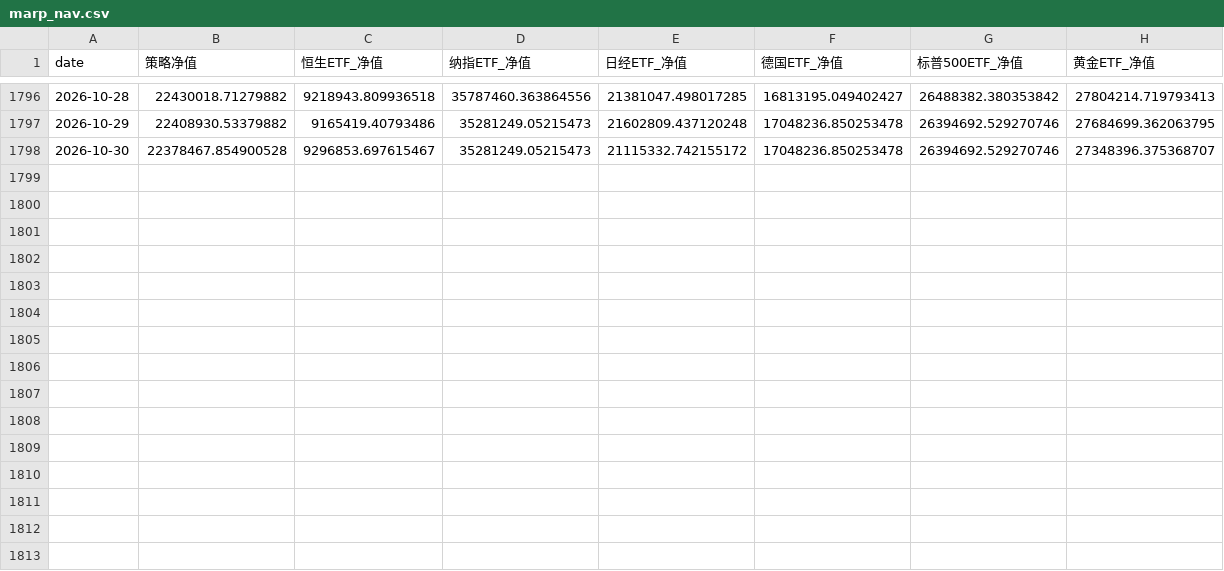
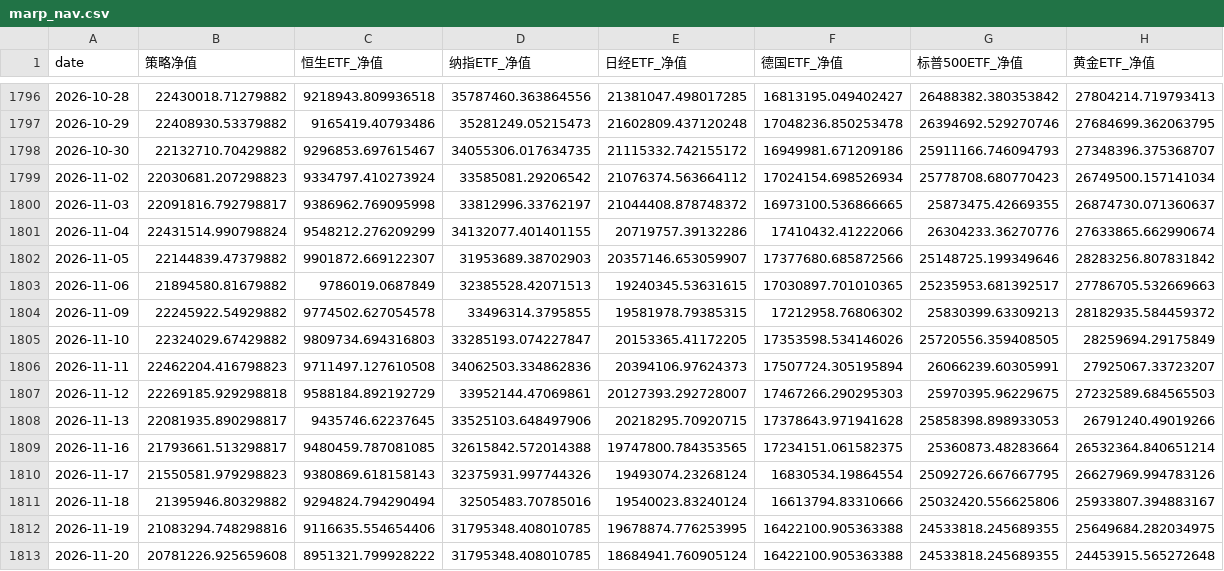
Before and after one commit to Ron-Wang/InvestmentQuant, a CSV file: statregy-marp/marp_nav.csv, drawn as a sheet; only a part is shown, gaps mark what is left out.

```diff
--- a/statregy-marp/marp_nav.csv
+++ b/statregy-marp/marp_nav.csv
@@ -1797,2 +1797,17 @@
 2026-10-29,22408930.53379882,9165419.40793486,35281249.05215473,21602809.437120248,17048236.850253478,26394692.529270746,27684699.362063795
-2026-10-30,22378467.854900528,9296853.697615467,35281249.05215473,21115332.742155172,17048236.850253478,26394692.529270746,27348396.375368707
+2026-10-30,22132710.70429882,9296853.697615467,34055306.017634735,21115332.742155172,16949981.671209186,25911166.746094793,27348396.375368707
+2026-11-02,22030681.207298823,9334797.410273924,33585081.29206542,21076374.563664112,17024154.698526934,25778708.680770423,26749500.157141034
+2026-11-03,22091816.792798817,9386962.769095998,33812996.33762197,21044408.878748372,16973100.536866665,25873475.42669355,26874730.071360637
+2026-11-04,22431514.990798824,9548212.276209299,34132077.401401155,20719757.39132286,17410432.41222066,26304233.36270776,27633865.662990674
+2026-11-05,22144839.47379882,9901872.669122307,31953689.38702903,20357146.653059907,17377680.685872566,25148725.199349646,28283256.807831842
+2026-11-06,21894580.81679882,9786019.0687849,32385528.42071513,19240345.53631615,17030897.701010365,25235953.681392517,27786705.532669663
+2026-11-09,22245922.54929882,9774502.627054578,33496314.3795855,19581978.79385315,17212958.76806302,25830399.63309213,28182935.584459372
+2026-11-10,22324029.67429882,9809734.694316803,33285193.074227847,20153365.41172205,17353598.534146026,25720556.359408505,28259694.29175849
+2026-11-11,22462204.416798823,9711497.127610508,34062503.334862836,20394106.97624373,17507724.305195894,26066239.60305991,27925067.33723207
+2026-11-12,22269185.929298818,9588184.892192729,33952144.47069861,20127393.292728007,17467266.290295303,25970395.96229675,27232589.684565503
+2026-11-13,22081935.890298817,9435746.62237645,33525103.648497906,20218295.70920715,17378643.971941628,25858398.898933053,26791240.49019266
+2026-11-16,21793661.513298817,9480459.787081085,32615842.572014388,19747800.784353565,17234151.061582375,25360873.48283664,26532364.840651214
+2026-11-17,21550581.979298823,9380869.618158143,32375931.997744326,19493074.23268124,16830534.19864554,25092726.667667795,26627969.994783126
+2026-11-18,21395946.80329882,9294824.794290494,32505483.70785016,19540023.83240124,16613794.83310666,25032420.556625806,25933807.394883167
+2026-11-19,21083294.748298816,9116635.554654406,31795348.408010785,19678874.776253995,16422100.905363388,24533818.245689355,25649684.282034975
+2026-11-20,20781226.925659608,8951321.799928222,31795348.408010785,18684941.760905124,16422100.905363388,24533818.245689355,24453915.565272648
```
Also changed, not shown: statregy-marp/marp_annual_metrics.csv, statregy-marp/marp_holding.csv, 2 other files.
